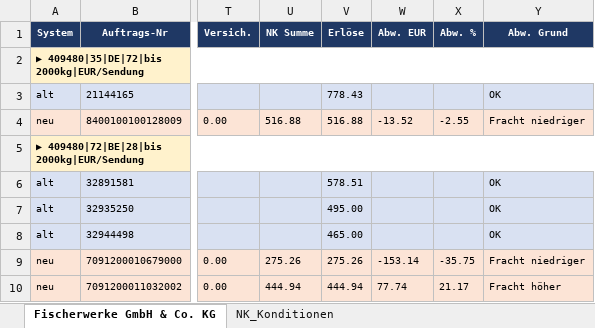
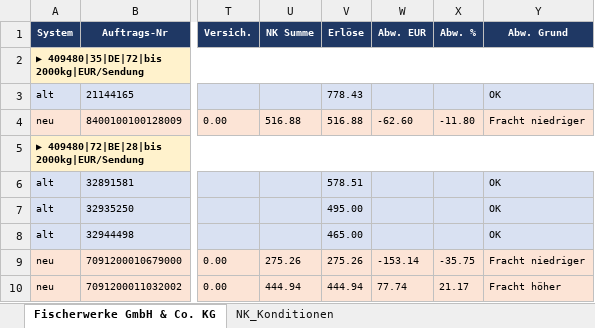
Before and after one commit to cengel-cengel/TMS, an Excel workbook: output/cluster_vergleich/409480_Fischerwerke_GmbH___Co__KG_cluster.xlsx, sheet Fischerwerke GmbH & Co. KG, drawn as a sheet; only a part is shown, gaps mark what is left out; values as stored, in another font and other column widths than the file's, no borders; the diff names each change by its address in the sheet, - before the commit and + after, or states it on an @@ line.

```diff
--- a/output/cluster_vergleich/409480_Fischerwerke_GmbH___Co__KG_cluster.xlsx (sheet Fischerwerke GmbH & Co. KG)
+++ b/output/cluster_vergleich/409480_Fischerwerke_GmbH___Co__KG_cluster.xlsx (sheet Fischerwerke GmbH & Co. KG)
-W4 (Abw. EUR): -13.52
+W4 (Abw. EUR): -62.60
-X4 (Abw. %): -2.55
+X4 (Abw. %): -11.80
```
Also changed, not shown: output/cluster_vergleich/406035_Geze_GmbH_cluster.xlsx, output/cluster_vergleich/410844_EBM-Papst_Mulfingen_GmbH___Co__KG_cluster.xlsx, 3 other files.
